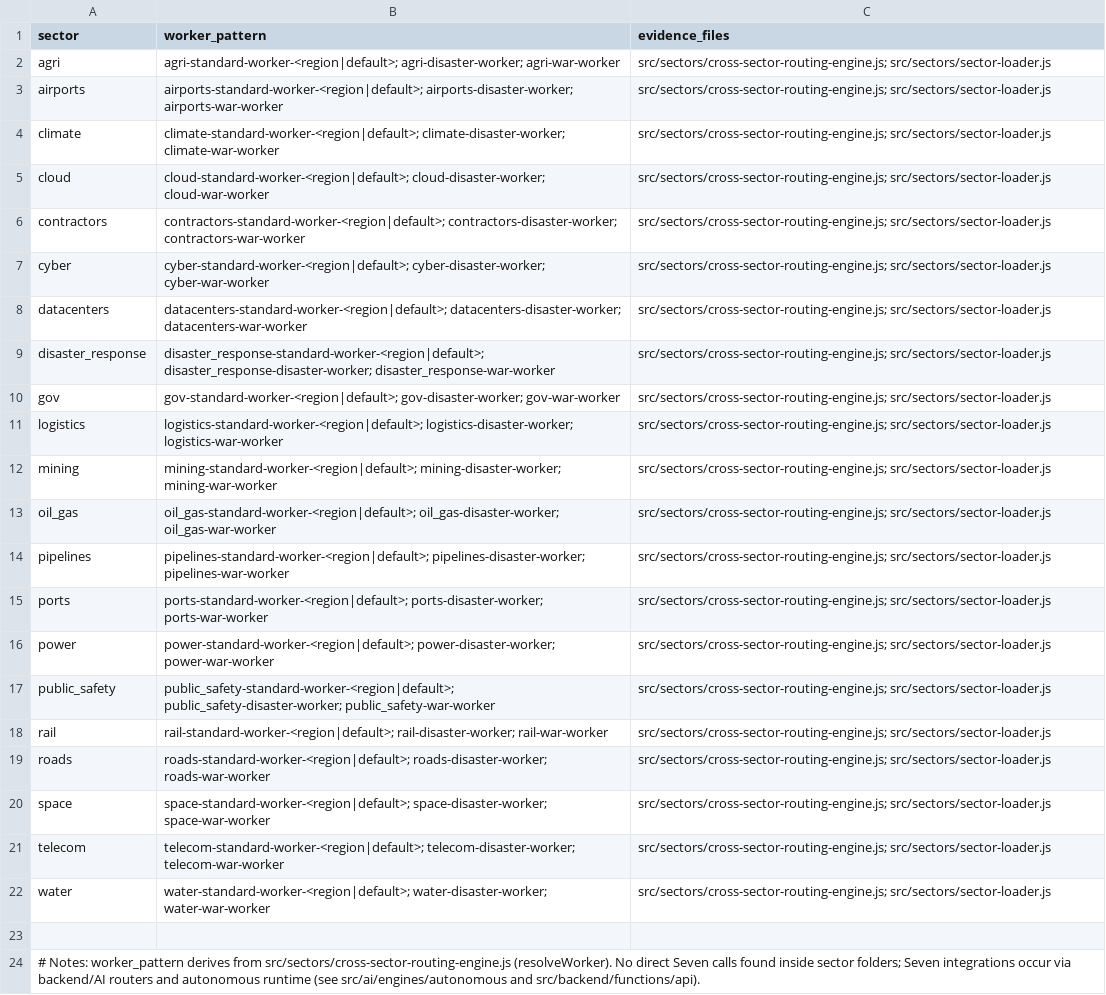
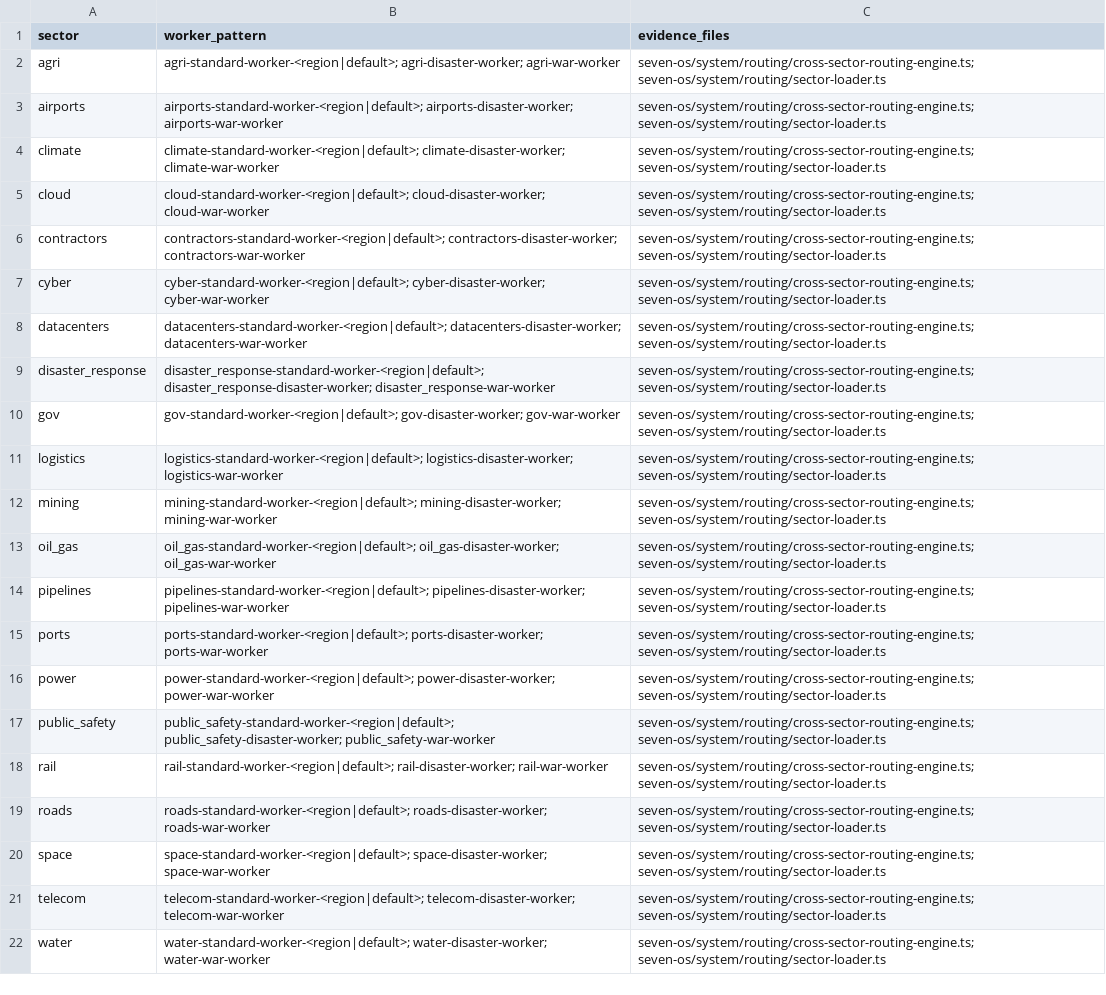
Before and after one commit to KennyB-hub/global-infrastructure-advisory, a CSV file: sector-worker-mapping.csv, drawn as a sheet; the diff names each change by its address in the sheet, - before the commit and + after, or states it on an @@ line.

```diff
--- a/sector-worker-mapping.csv
+++ b/sector-worker-mapping.csv
-C2:C22 (evidence_files): src/sectors/cross-sector-routing-engine.js; src/sectors/sector-loader.js
+C2:C22 (evidence_files): seven-os/system/routing/cross-sector-routing-engine.ts; seven-os/system/routing/sector-loader.ts
-row 23: (empty)
-row 24: # Notes: worker_pattern derives from src/sectors/cross-sector-routing-engine.js (resolveWorker). No direct Seven calls found inside sector folders; Seven integrations occur via backend/AI routers and autonomous runtime (see src/ai/engines/autonomous and src/backend/functions/api).
```
Also changed, not shown: 43 other files.
